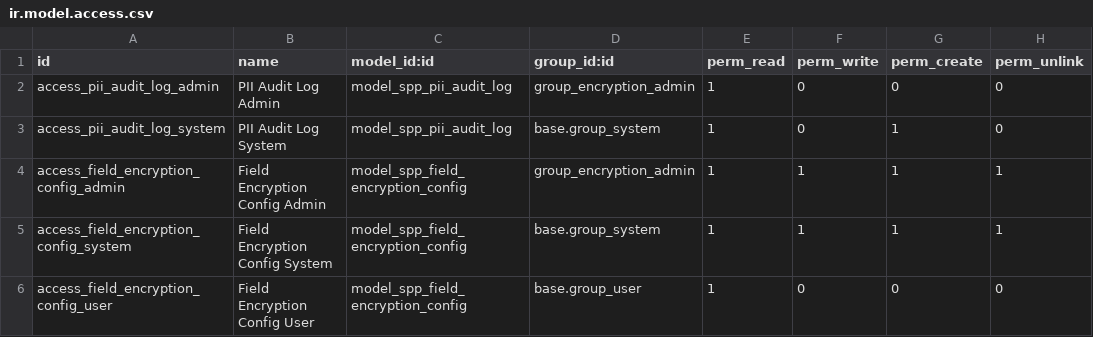
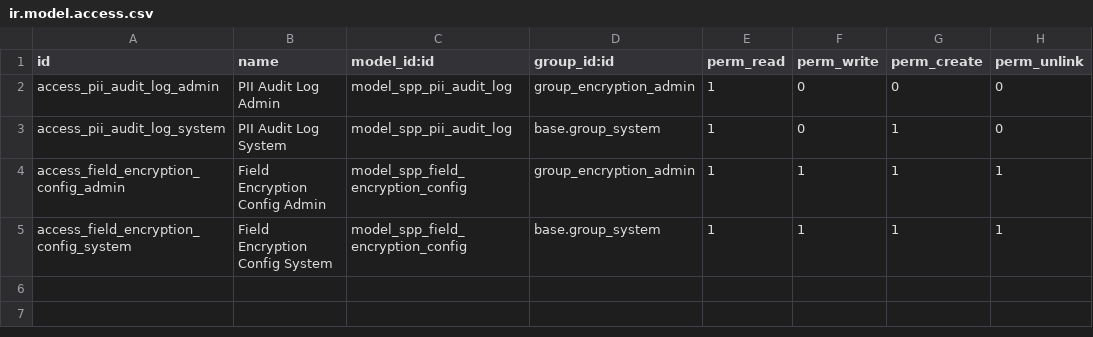
Before and after one commit to OpenSPP/OpenSPP2, a CSV file: spp_pii_encryption/security/ir.model.access.csv, drawn as a sheet; the diff names each change by its address in the sheet, - before the commit and + after, or states it on an @@ line.

Commit message:
fix(spp_pii_encryption): reachable menu, tighter config ACL, accurate docs
- admit base.group_system to the PII Encryption menu: nobody holds
  group_encryption_admin on a fresh install, so the UI was unreachable
  (menu visibility only - no implied_ids escalation)
- drop the base.group_user read ACL on the config model: internal users
  could enumerate the PII field map, and the mixin no longer needs it
  since its config lookup is sudo'd
- DESCRIPTION.md: correct the dependency list, menu paths, audit-scope
  claim, and document the private search helpers

```diff
--- a/spp_pii_encryption/security/ir.model.access.csv
+++ b/spp_pii_encryption/security/ir.model.access.csv
-row 6: access_field_encryption_config_user | Field Encryption Config User | model_spp_field_encryption_config | base.group_user | 1 | 0 | 0 | 0
```
Also changed, not shown: 2 other files.
